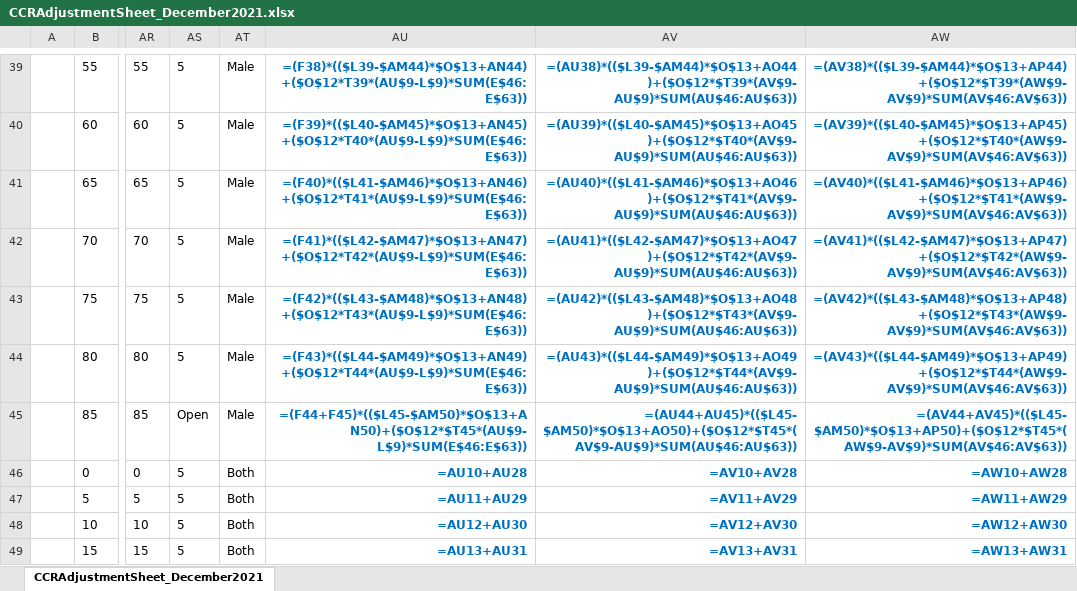
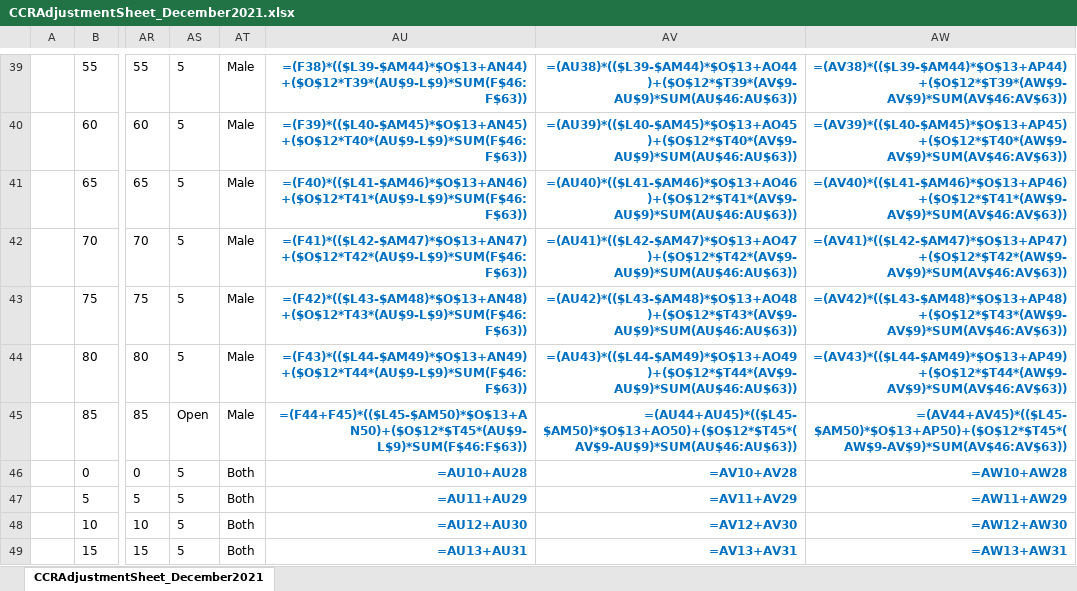
Before and after one commit to edyhsgr/CCRStable, an Excel workbook: Oct2020Presentation/CCRAdjustmentSheet_December2021.xlsx, sheet CCRAdjustmentSheet_December2021, drawn as a sheet; only a part is shown, gaps mark what is left out; values as stored, in another font and other column widths than the file's, no borders; formulas are shown in place of their values; charts and pictures not drawn; the diff covers the shown part only; the diff names each change by its address in the sheet, - before the commit and + after, or states it on an @@ line.

```diff
--- a/Oct2020Presentation/CCRAdjustmentSheet_December2021.xlsx (sheet CCRAdjustmentSheet_December2021)
+++ b/Oct2020Presentation/CCRAdjustmentSheet_December2021.xlsx (sheet CCRAdjustmentSheet_December2021)
-AU39: =(F38)*(($L39-$AM44)*$O$13+AN44)+($O$12*T39*(AU$9-L$9)*SUM(E$46:E$63))
+AU39: =(F38)*(($L39-$AM44)*$O$13+AN44)+($O$12*T39*(AU$9-L$9)*SUM(F$46:F$63))
-AU40: =(F39)*(($L40-$AM45)*$O$13+AN45)+($O$12*T40*(AU$9-L$9)*SUM(E$46:E$63))
+AU40: =(F39)*(($L40-$AM45)*$O$13+AN45)+($O$12*T40*(AU$9-L$9)*SUM(F$46:F$63))
-AU41: =(F40)*(($L41-$AM46)*$O$13+AN46)+($O$12*T41*(AU$9-L$9)*SUM(E$46:E$63))
+AU41: =(F40)*(($L41-$AM46)*$O$13+AN46)+($O$12*T41*(AU$9-L$9)*SUM(F$46:F$63))
-AU42: =(F41)*(($L42-$AM47)*$O$13+AN47)+($O$12*T42*(AU$9-L$9)*SUM(E$46:E$63))
+AU42: =(F41)*(($L42-$AM47)*$O$13+AN47)+($O$12*T42*(AU$9-L$9)*SUM(F$46:F$63))
-AU43: =(F42)*(($L43-$AM48)*$O$13+AN48)+($O$12*T43*(AU$9-L$9)*SUM(E$46:E$63))
+AU43: =(F42)*(($L43-$AM48)*$O$13+AN48)+($O$12*T43*(AU$9-L$9)*SUM(F$46:F$63))
-AU44: =(F43)*(($L44-$AM49)*$O$13+AN49)+($O$12*T44*(AU$9-L$9)*SUM(E$46:E$63))
+AU44: =(F43)*(($L44-$AM49)*$O$13+AN49)+($O$12*T44*(AU$9-L$9)*SUM(F$46:F$63))
-AU45: =(F44+F45)*(($L45-$AM50)*$O$13+AN50)+($O$12*$T45*(AU$9-L$9)*SUM(E$46:E$63))
+AU45: =(F44+F45)*(($L45-$AM50)*$O$13+AN50)+($O$12*$T45*(AU$9-L$9)*SUM(F$46:F$63))
```
Also changed, not shown: 27 edited cells elsewhere in this sheet.
